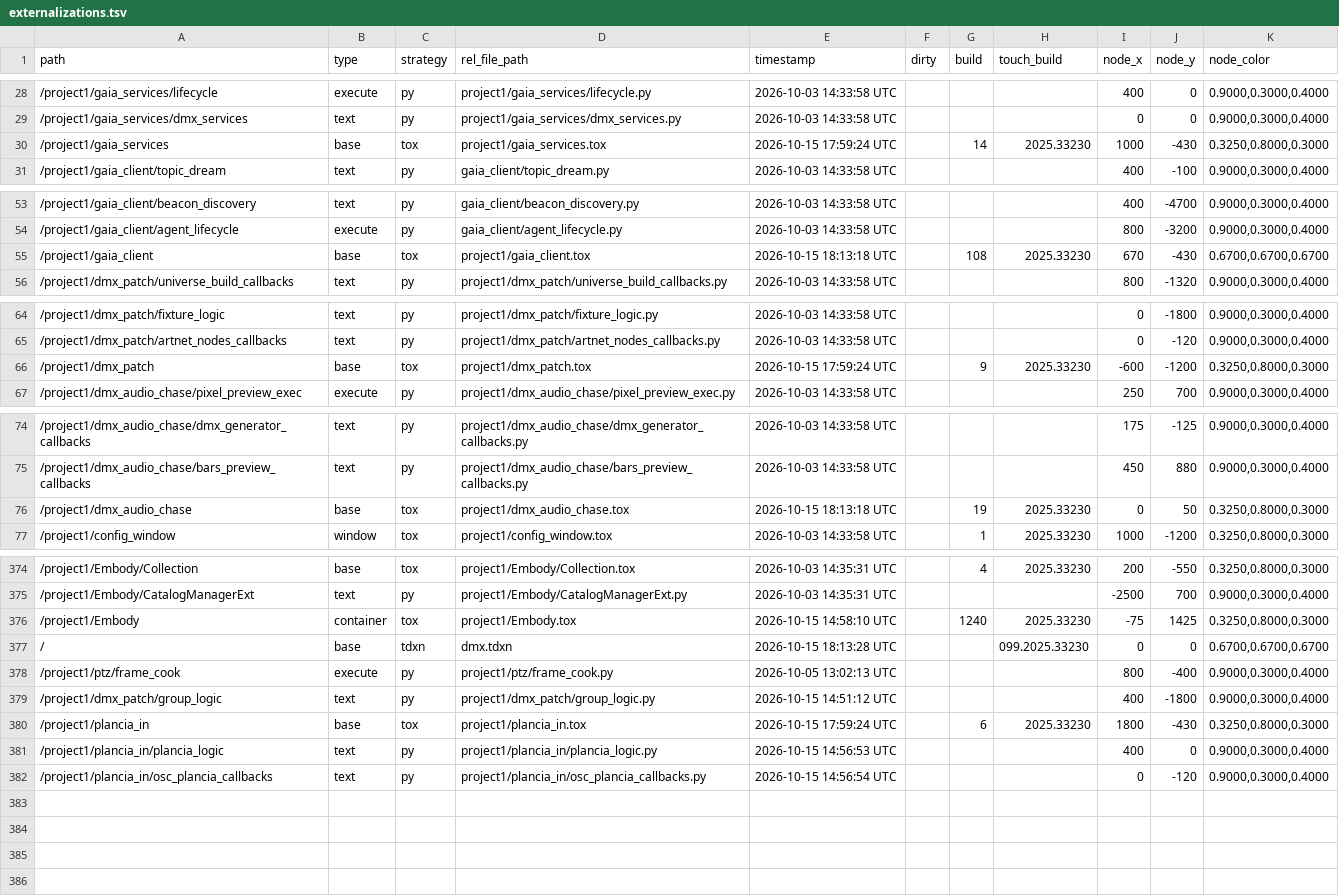
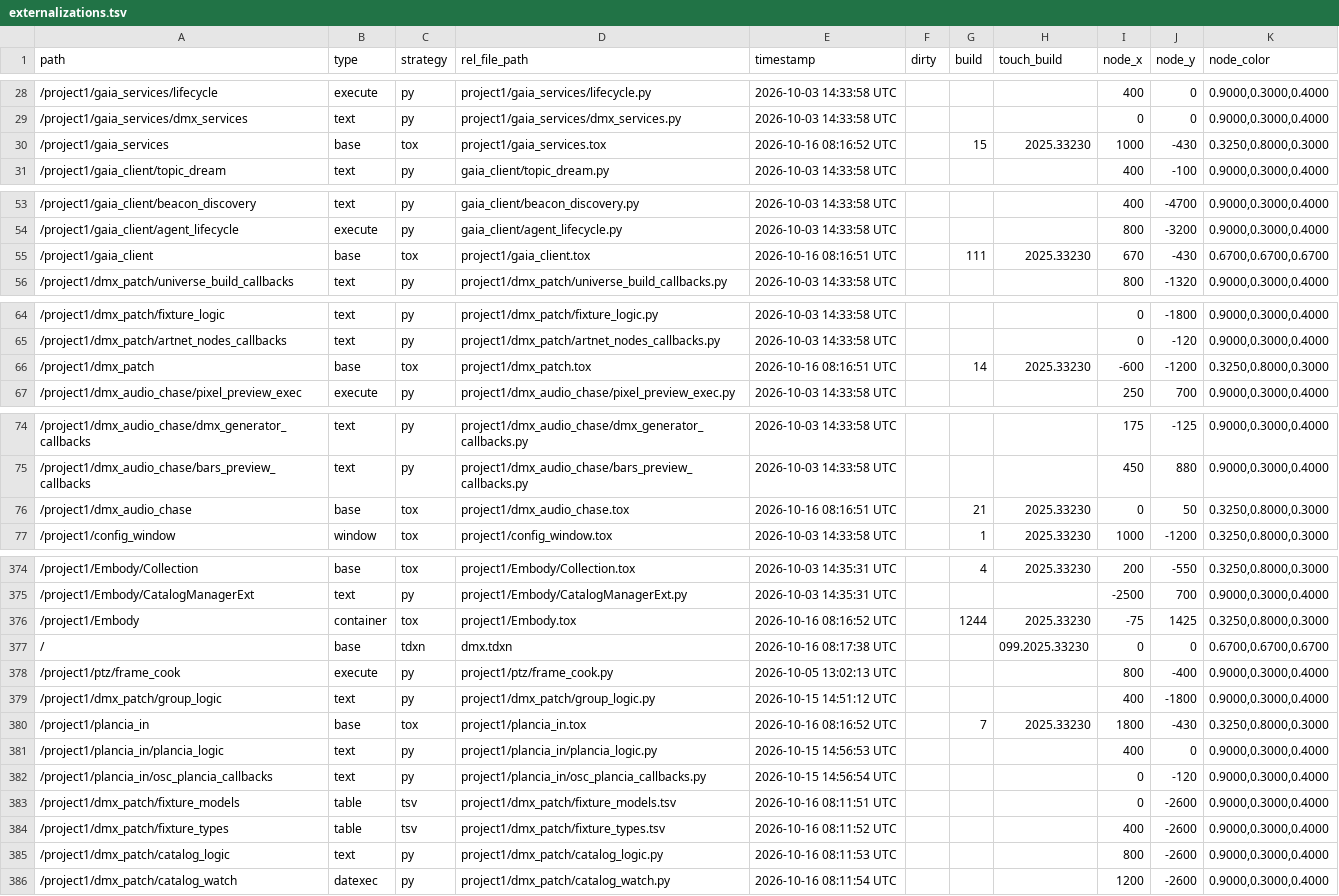
Before and after one commit to vsvisualsubstance-source/TD4DMX, a TSV file: project1/externalizations.tsv, drawn as a sheet; only a part is shown, gaps mark what is left out; the diff covers the shown part only.

```diff
--- a/project1/externalizations.tsv
+++ b/project1/externalizations.tsv
@@ -29,3 +29,3 @@ path	type	strategy	rel_file_path	timestamp	dirty	build	touch_build	node_x	node_y
 /project1/gaia_services/dmx_services	text	py	project1/gaia_services/dmx_services.py	2026-10-03 14:33:58 UTC				0	0	0.9000,0.3000,0.4000
-/project1/gaia_services	base	tox	project1/gaia_services.tox	2026-10-15 17:59:24 UTC		14	2025.33230	1000	-430	0.3250,0.8000,0.3000
+/project1/gaia_services	base	tox	project1/gaia_services.tox	2026-10-16 08:16:52 UTC		15	2025.33230	1000	-430	0.3250,0.8000,0.3000
 /project1/gaia_client/topic_dream	text	py	gaia_client/topic_dream.py	2026-10-03 14:33:58 UTC				400	-100	0.9000,0.3000,0.4000
@@ -54,3 +54,3 @@ path	type	strategy	rel_file_path	timestamp	dirty	build	touch_build	node_x	node_y
 /project1/gaia_client/agent_lifecycle	execute	py	gaia_client/agent_lifecycle.py	2026-10-03 14:33:58 UTC				800	-3200	0.9000,0.3000,0.4000
-/project1/gaia_client	base	tox	project1/gaia_client.tox	2026-10-15 18:13:18 UTC		108	2025.33230	670	-430	0.6700,0.6700,0.6700
+/project1/gaia_client	base	tox	project1/gaia_client.tox	2026-10-16 08:16:51 UTC		111	2025.33230	670	-430	0.6700,0.6700,0.6700
 /project1/dmx_patch/universe_build_callbacks	text	py	project1/dmx_patch/universe_build_callbacks.py	2026-10-03 14:33:58 UTC				800	-1320	0.9000,0.3000,0.4000
@@ -65,3 +65,3 @@ path	type	strategy	rel_file_path	timestamp	dirty	build	touch_build	node_x	node_y
 /project1/dmx_patch/artnet_nodes_callbacks	text	py	project1/dmx_patch/artnet_nodes_callbacks.py	2026-10-03 14:33:58 UTC				0	-120	0.9000,0.3000,0.4000
-/project1/dmx_patch	base	tox	project1/dmx_patch.tox	2026-10-15 17:59:24 UTC		9	2025.33230	-600	-1200	0.3250,0.8000,0.3000
+/project1/dmx_patch	base	tox	project1/dmx_patch.tox	2026-10-16 08:16:51 UTC		14	2025.33230	-600	-1200	0.3250,0.8000,0.3000
 /project1/dmx_audio_chase/pixel_preview_exec	execute	py	project1/dmx_audio_chase/pixel_preview_exec.py	2026-10-03 14:33:58 UTC				250	700	0.9000,0.3000,0.4000
@@ -75,3 +75,3 @@ path	type	strategy	rel_file_path	timestamp	dirty	build	touch_build	node_x	node_y
 /project1/dmx_audio_chase/bars_preview_callbacks	text	py	project1/dmx_audio_chase/bars_preview_callbacks.py	2026-10-03 14:33:58 UTC				450	880	0.9000,0.3000,0.4000
-/project1/dmx_audio_chase	base	tox	project1/dmx_audio_chase.tox	2026-10-15 18:13:18 UTC		19	2025.33230	0	50	0.3250,0.8000,0.3000
+/project1/dmx_audio_chase	base	tox	project1/dmx_audio_chase.tox	2026-10-16 08:16:51 UTC		21	2025.33230	0	50	0.3250,0.8000,0.3000
 /project1/config_window	window	tox	project1/config_window.tox	2026-10-03 14:33:58 UTC		1	2025.33230	1000	-1200	0.3250,0.8000,0.3000
@@ -375,8 +375,12 @@ path	type	strategy	rel_file_path	timestamp	dirty	build	touch_build	node_x	node_y
 /project1/Embody/CatalogManagerExt	text	py	project1/Embody/CatalogManagerExt.py	2026-10-03 14:35:31 UTC				-2500	700	0.9000,0.3000,0.4000
-/project1/Embody	container	tox	project1/Embody.tox	2026-10-15 14:58:10 UTC		1240	2025.33230	-75	1425	0.3250,0.8000,0.3000
-/	base	tdxn	dmx.tdxn	2026-10-15 18:13:28 UTC			099.2025.33230	0	0	0.6700,0.6700,0.6700
+/project1/Embody	container	tox	project1/Embody.tox	2026-10-16 08:16:52 UTC		1244	2025.33230	-75	1425	0.3250,0.8000,0.3000
+/	base	tdxn	dmx.tdxn	2026-10-16 08:17:38 UTC			099.2025.33230	0	0	0.6700,0.6700,0.6700
 /project1/ptz/frame_cook	execute	py	project1/ptz/frame_cook.py	2026-10-05 13:02:13 UTC				800	-400	0.9000,0.3000,0.4000
 /project1/dmx_patch/group_logic	text	py	project1/dmx_patch/group_logic.py	2026-10-15 14:51:12 UTC				400	-1800	0.9000,0.3000,0.4000
-/project1/plancia_in	base	tox	project1/plancia_in.tox	2026-10-15 17:59:24 UTC		6	2025.33230	1800	-430	0.3250,0.8000,0.3000
+/project1/plancia_in	base	tox	project1/plancia_in.tox	2026-10-16 08:16:52 UTC		7	2025.33230	1800	-430	0.3250,0.8000,0.3000
 /project1/plancia_in/plancia_logic	text	py	project1/plancia_in/plancia_logic.py	2026-10-15 14:56:53 UTC				400	0	0.9000,0.3000,0.4000
 /project1/plancia_in/osc_plancia_callbacks	text	py	project1/plancia_in/osc_plancia_callbacks.py	2026-10-15 14:56:54 UTC				0	-120	0.9000,0.3000,0.4000
+/project1/dmx_patch/fixture_models	table	tsv	project1/dmx_patch/fixture_models.tsv	2026-10-16 08:11:51 UTC				0	-2600	0.9000,0.3000,0.4000
+/project1/dmx_patch/fixture_types	table	tsv	project1/dmx_patch/fixture_types.tsv	2026-10-16 08:11:52 UTC				400	-2600	0.9000,0.3000,0.4000
+/project1/dmx_patch/catalog_logic	text	py	project1/dmx_patch/catalog_logic.py	2026-10-16 08:11:53 UTC				800	-2600	0.9000,0.3000,0.4000
+/project1/dmx_patch/catalog_watch	datexec	py	project1/dmx_patch/catalog_watch.py	2026-10-16 08:11:54 UTC				1200	-2600	0.9000,0.3000,0.4000
```
Also changed, not shown: 2 edited cells elsewhere in this file, project1/dmx_patch/fixtures.tsv, 21 other files.
